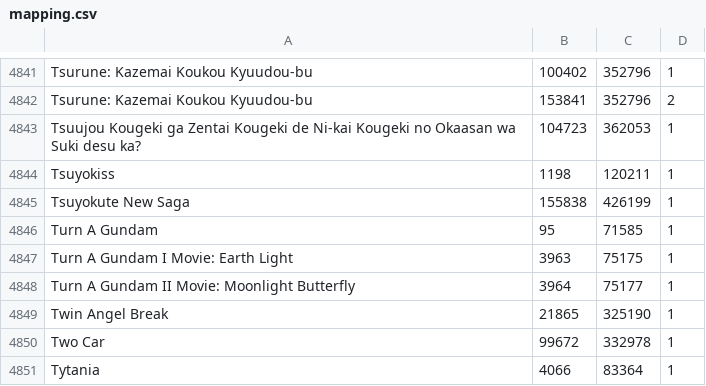
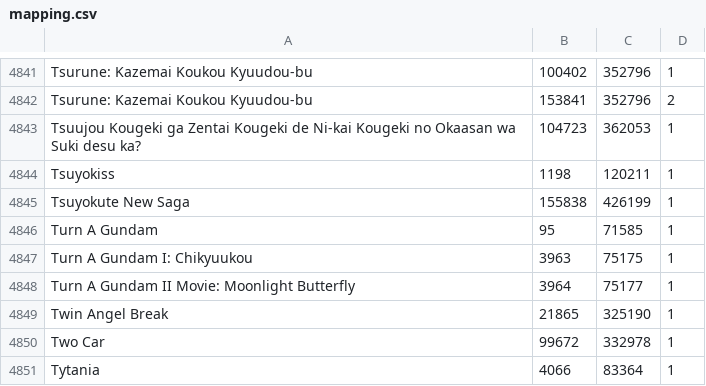
Before and after one commit to noggl/AniListToTVDB, a CSV file: mapping.csv, drawn as a sheet; only a part is shown, gaps mark what is left out.

```diff
--- a/mapping.csv
+++ b/mapping.csv
@@ -4846,3 +4846,3 @@ Tsuyokute New Saga;155838;426199;1
 Turn A Gundam;95;71585;1
-Turn A Gundam I Movie: Earth Light;3963;75175;1
+Turn A Gundam I: Chikyuukou;3963;75175;1
 Turn A Gundam II Movie: Moonlight Butterfly;3964;75177;1
```
Also changed, not shown: 2 other files.
